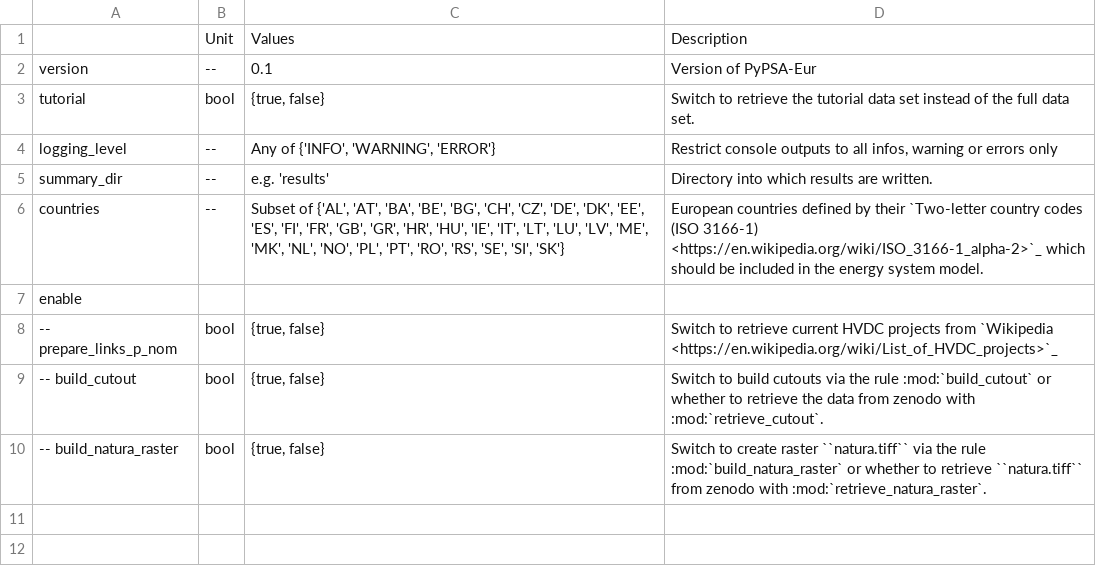
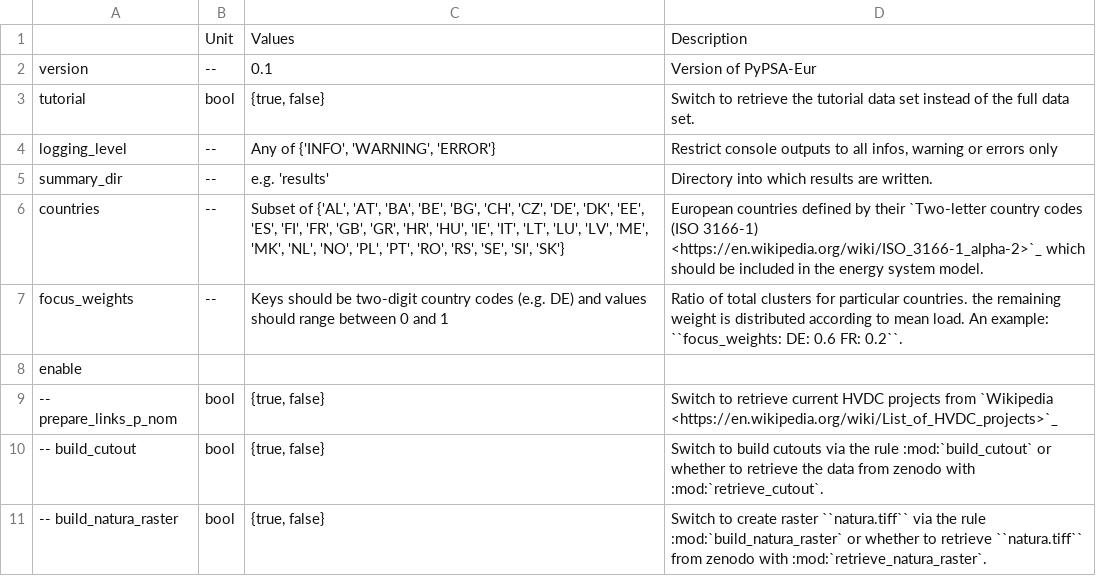
Before and after one commit to PyPSA/pypsa-eur, a CSV file: doc/configtables/toplevel.csv, drawn as a sheet; the diff names each change by its address in the sheet, - before the commit and + after, or states it on an @@ line.

Commit message:
cluster: add focus weights (in favor of #26) (#87)
* cluster: add focus weights (in favor of #26)

* clear assert of total focus

Co-Authored-By: FabianHofmann <hofmann@fias.uni-frankfurt.de>

```diff
--- a/doc/configtables/toplevel.csv
+++ b/doc/configtables/toplevel.csv
+row 7: focus_weights | -- | Keys should be two-digit country codes (e.g. DE) and values should range between 0 and 1 | Ratio of total clusters for particular countries. the remaining weight is distributed according to mean load. An example: ``focus_weights: DE: 0.6 FR: 0.2``.
```
Also changed, not shown: 1 other file.
